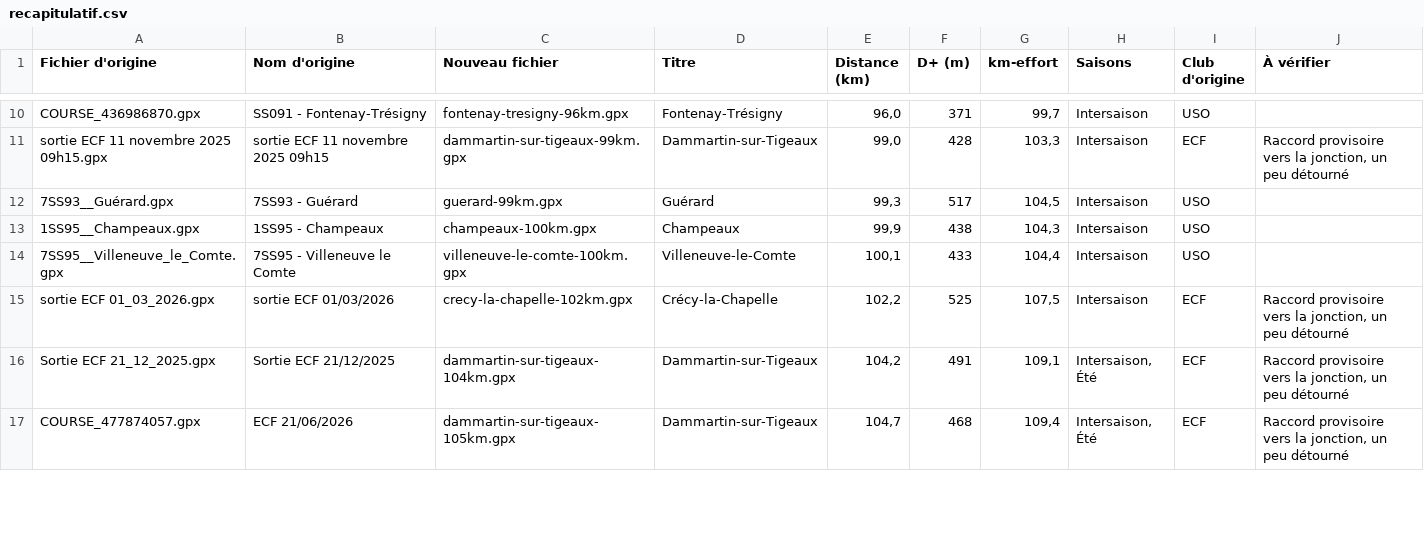
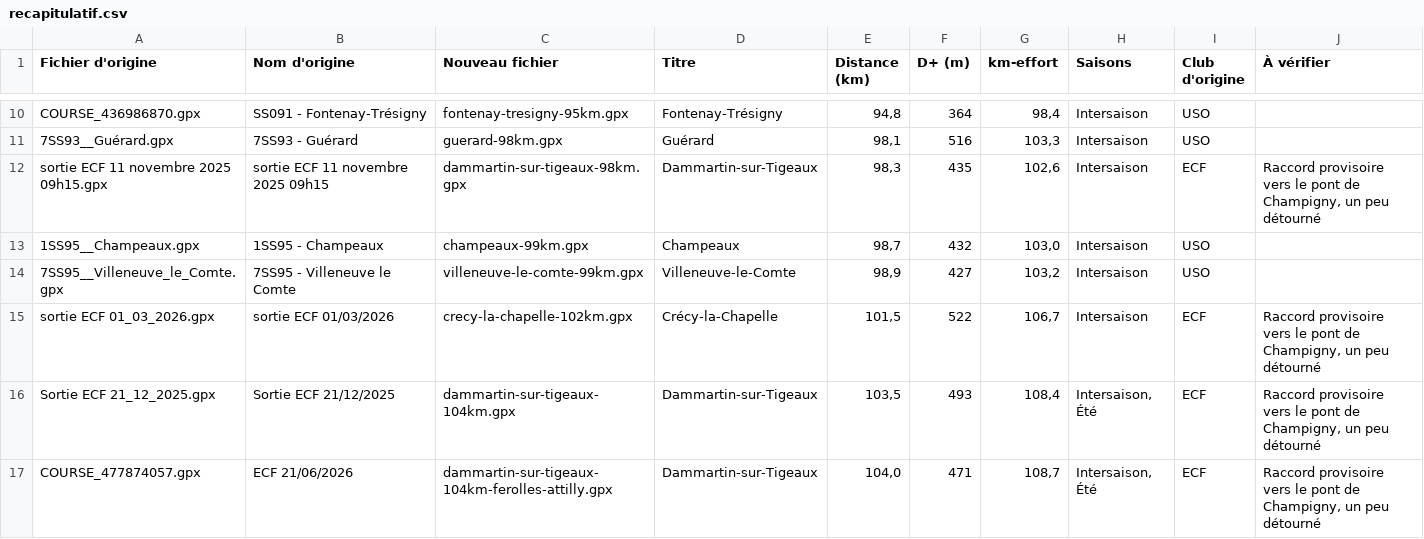
Before and after one commit to thomasdurand2048/sorties-uso, a CSV file: recapitulatif.csv, drawn as a sheet; only a part is shown, gaps mark what is left out; removed rows and columns are numbered as before the commit, all else as after; the diff covers the shown part only; the diff names each change by its address in the sheet, - before the commit and + after, or states it on an @@ line.

```diff
--- a/recapitulatif.csv
+++ b/recapitulatif.csv
-C10 (Nouveau fichier): fontenay-tresigny-96km.gpx
+C10 (Nouveau fichier): fontenay-tresigny-95km.gpx
-E10 (Distance (km)): 96,0
+E10 (Distance (km)): 94,8
-F10 (D+ (m)): 371
+F10 (D+ (m)): 364
-G10 (km-effort): 99,7
+G10 (km-effort): 98,4
-row 11: sortie ECF 11 novembre 2025 09h15.gpx | sortie ECF 11 novembre 2025 09h15 | dammartin-sur-tigeaux-99km.gpx | Dammartin-sur-Tigeaux | 99,0 | 428 | 103,3 | Intersaison | ECF | Raccord provisoire vers la jonction, un peu détourné
-C11 (Nouveau fichier): guerard-99km.gpx
+C11 (Nouveau fichier): guerard-98km.gpx
-E11 (Distance (km)): 99,3
+E11 (Distance (km)): 98,1
-F11 (D+ (m)): 517
+F11 (D+ (m)): 516
-G11 (km-effort): 104,5
+G11 (km-effort): 103,3
+row 12: sortie ECF 11 novembre 2025 09h15.gpx | sortie ECF 11 novembre 2025 09h15 | dammartin-sur-tigeaux-98km.gpx | Dammartin-sur-Tigeaux | 98,3 | 435 | 102,6 | Intersaison | ECF | Raccord provisoire vers le pont de Champigny, un peu détourné
-C13 (Nouveau fichier): champeaux-100km.gpx
+C13 (Nouveau fichier): champeaux-99km.gpx
-E13 (Distance (km)): 99,9
+E13 (Distance (km)): 98,7
-F13 (D+ (m)): 438
+F13 (D+ (m)): 432
-G13 (km-effort): 104,3
+G13 (km-effort): 103,0
-C14 (Nouveau fichier): villeneuve-le-comte-100km.gpx
+C14 (Nouveau fichier): villeneuve-le-comte-99km.gpx
-E14 (Distance (km)): 100,1
+E14 (Distance (km)): 98,9
-F14 (D+ (m)): 433
+F14 (D+ (m)): 427
-G14 (km-effort): 104,4
+G14 (km-effort): 103,2
-E15 (Distance (km)): 102,2
+E15 (Distance (km)): 101,5
-F15 (D+ (m)): 525
+F15 (D+ (m)): 522
-G15 (km-effort): 107,5
+G15 (km-effort): 106,7
-J15:J17 (À vérifier): …provisoire vers la jonction, un peu…
+J15:J17 (À vérifier): …provisoire vers le pont de Champigny, un peu…
-E16 (Distance (km)): 104,2
+E16 (Distance (km)): 103,5
-F16 (D+ (m)): 491
+F16 (D+ (m)): 493
-G16 (km-effort): 109,1
+G16 (km-effort): 108,4
-C17 (Nouveau fichier): dammartin-sur-tigeaux-105km.gpx
+C17 (Nouveau fichier): dammartin-sur-tigeaux-104km-ferolles-attilly.gpx
-E17 (Distance (km)): 104,7
+E17 (Distance (km)): 104,0
-F17 (D+ (m)): 468
+F17 (D+ (m)): 471
-G17 (km-effort): 109,4
+G17 (km-effort): 108,7
```
Also changed, not shown: 61 edited cells elsewhere in this file, 1 other file.
